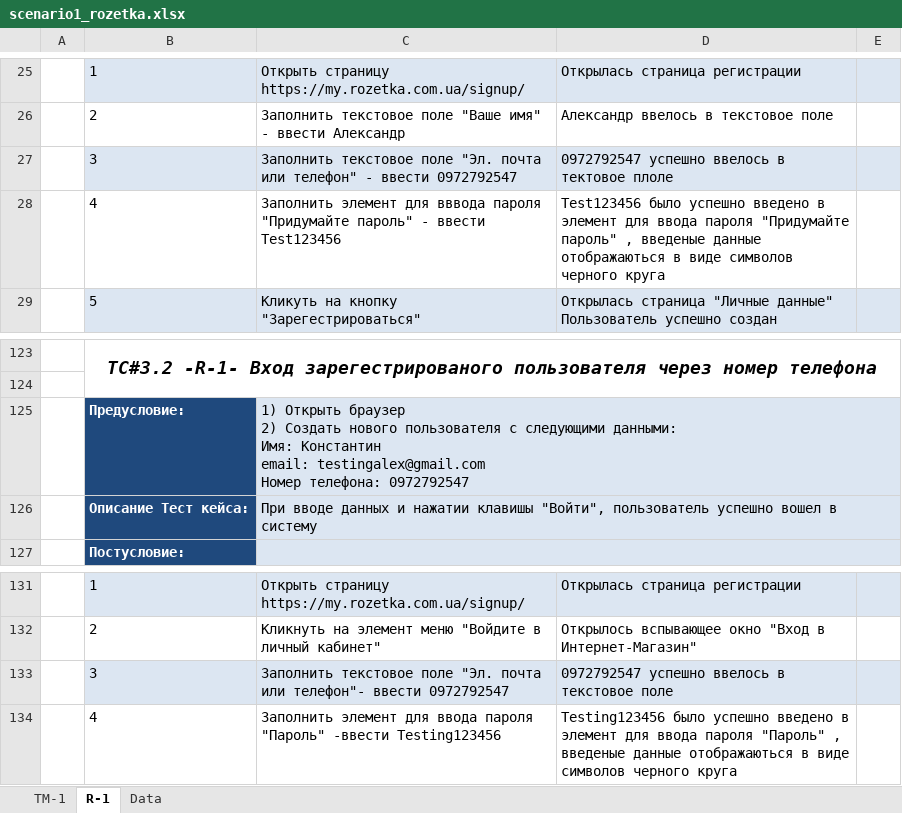
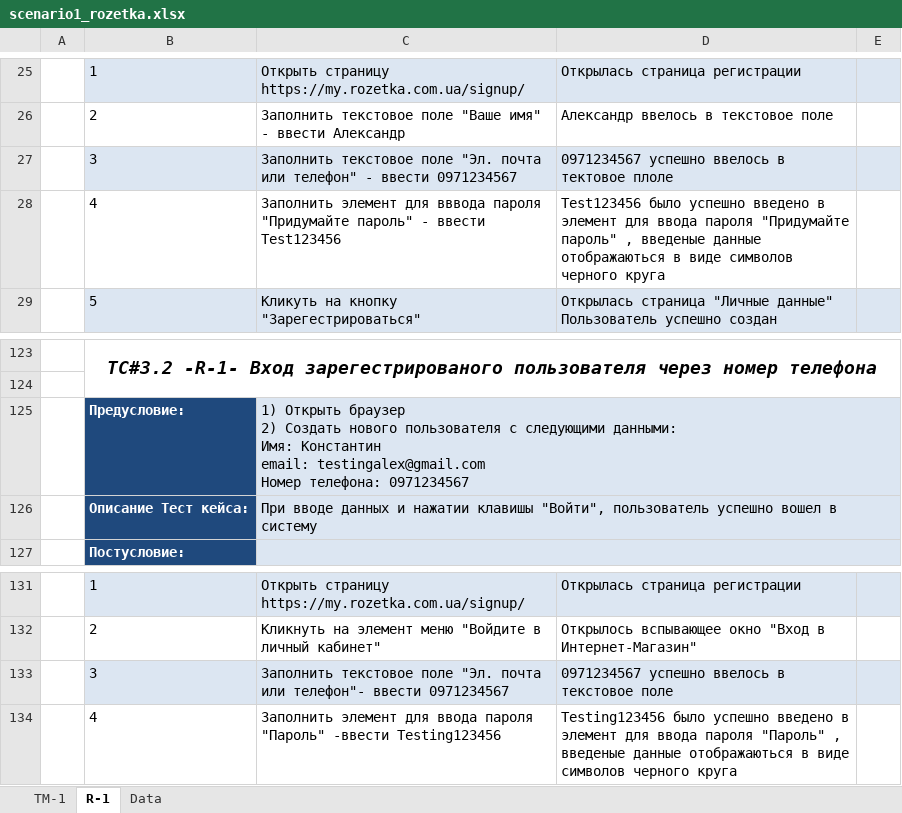
Before and after one commit to overlord9999/Rozetka-testwork, an Excel workbook: scenario1_rozetka.xlsx, sheet R-1, drawn as a sheet; only a part is shown, gaps mark what is left out; values as stored, in another font and other column widths than the file's, no borders; the diff names each change by its address in the sheet, - before the commit and + after, or states it on an @@ line.

```diff
--- a/scenario1_rozetka.xlsx (sheet R-1)
+++ b/scenario1_rozetka.xlsx (sheet R-1)
-C27: …- ввести 0972792547
+C27: …- ввести 0971234567
-D27: 0972792547 успешно ввелось в тектовое плоле
+D27: 0971234567 успешно ввелось в тектовое плоле
-C125: …Номер телефона: 0972792547
+C125: …Номер телефона: 0971234567
-C133: …телефон"- ввести 0972792547
+C133: …телефон"- ввести 0971234567
-D133: 0972792547 успешно ввелось в текстовое поле
+D133: 0971234567 успешно ввелось в текстовое поле
```
Also changed, not shown: sheet Data, 1 other file.
